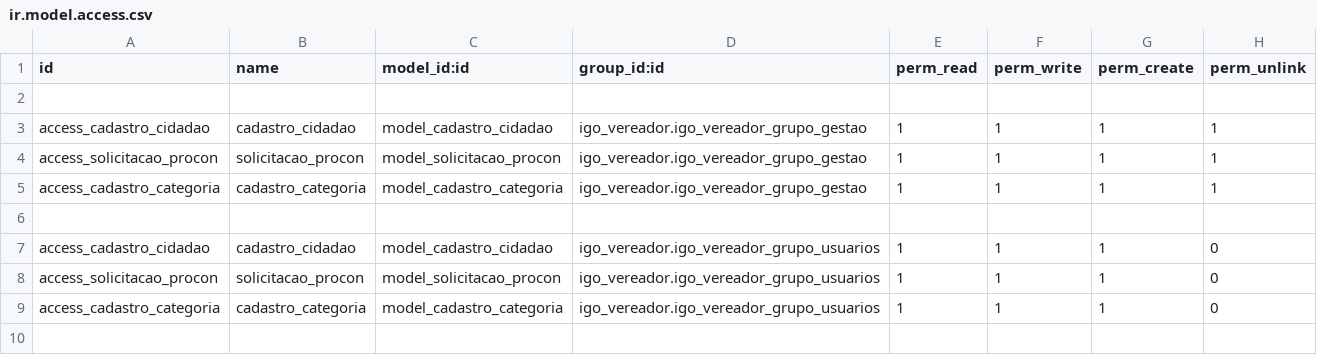
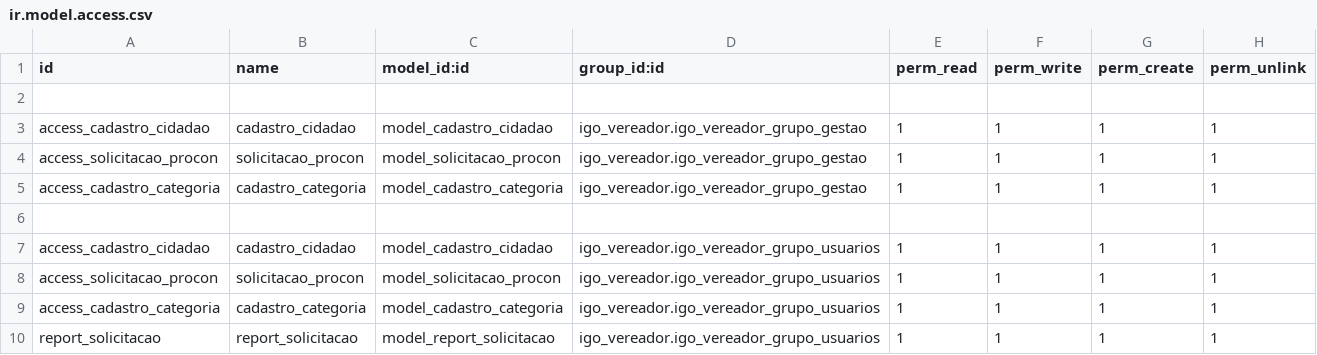
Before and after one commit to ricardocr18/igo_vereador, a CSV file: security/ir.model.access.csv, drawn as a sheet.

```diff
--- a/security/ir.model.access.csv
+++ b/security/ir.model.access.csv
@@ -6,4 +6,5 @@ access_cadastro_categoria,cadastro_categoria,model_cadastro_categoria,igo_veread
 
-access_cadastro_cidadao,cadastro_cidadao,model_cadastro_cidadao,igo_vereador.igo_vereador_grupo_usuarios,1,1,1,0
-access_solicitacao_procon,solicitacao_procon,model_solicitacao_procon,igo_vereador.igo_vereador_grupo_usuarios,1,1,1,0
-access_cadastro_categoria,cadastro_categoria,model_cadastro_categoria,igo_vereador.igo_vereador_grupo_usuarios,1,1,1,0
+access_cadastro_cidadao,cadastro_cidadao,model_cadastro_cidadao,igo_vereador.igo_vereador_grupo_usuarios,1,1,1,1
+access_solicitacao_procon,solicitacao_procon,model_solicitacao_procon,igo_vereador.igo_vereador_grupo_usuarios,1,1,1,1
+access_cadastro_categoria,cadastro_categoria,model_cadastro_categoria,igo_vereador.igo_vereador_grupo_usuarios,1,1,1,1
+report_solicitacao,report_solicitacao,model_report_solicitacao,igo_vereador.igo_vereador_grupo_usuarios,1,1,1,1
```
Also changed, not shown: 7 other files.
